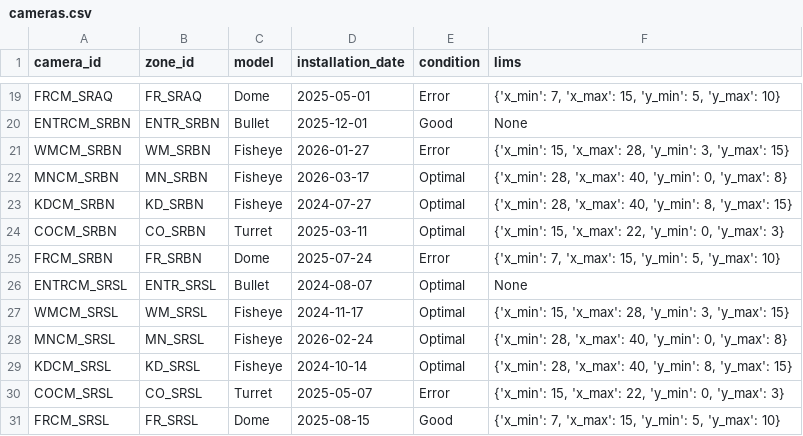
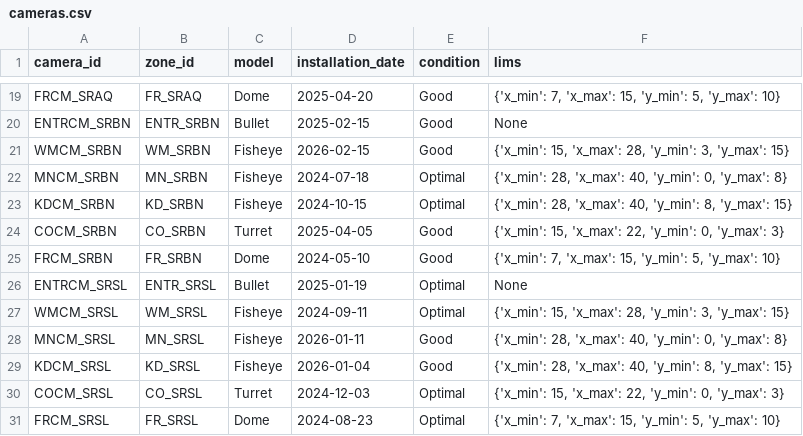
Before and after one commit to Maria-2703/RetailFlow, a CSV file: app/code/data/cameras.csv, drawn as a sheet; only a part is shown, gaps mark what is left out; the diff covers the shown part only; the diff names each change by its address in the sheet, - before the commit and + after, or states it on an @@ line.

```diff
--- a/app/code/data/cameras.csv
+++ b/app/code/data/cameras.csv
-D19 (installation_date): 2025-05-01
+D19 (installation_date): 2025-04-20
-E19 (condition): Error
+E19 (condition): Good
-D20 (installation_date): 2025-12-01
+D20 (installation_date): 2025-02-15
-D21 (installation_date): 2026-01-27
+D21 (installation_date): 2026-02-15
-E21 (condition): Error
+E21 (condition): Good
-D22 (installation_date): 2026-03-17
+D22 (installation_date): 2024-07-18
-D23 (installation_date): 2024-07-27
+D23 (installation_date): 2024-10-15
-D24 (installation_date): 2025-03-11
+D24 (installation_date): 2025-04-05
-E24 (condition): Optimal
+E24 (condition): Good
-D25 (installation_date): 2025-07-24
+D25 (installation_date): 2024-05-10
-E25 (condition): Error
+E25 (condition): Good
-D26 (installation_date): 2024-08-07
+D26 (installation_date): 2025-01-19
-D27 (installation_date): 2024-11-17
+D27 (installation_date): 2024-09-11
-D28 (installation_date): 2026-02-24
+D28 (installation_date): 2026-01-11
-E28:E29 (condition): Optimal
+E28:E29 (condition): Good
-D29 (installation_date): 2024-10-14
+D29 (installation_date): 2026-01-04
-D30 (installation_date): 2025-05-07
+D30 (installation_date): 2024-12-03
-E30 (condition): Error
+E30 (condition): Optimal
-D31 (installation_date): 2025-08-15
+D31 (installation_date): 2024-08-23
-E31 (condition): Good
+E31 (condition): Optimal
```
Also changed, not shown: 31 edited cells elsewhere in this file, app/code/data/detections.csv, app/code/data/sales.csv, 8 other files.
